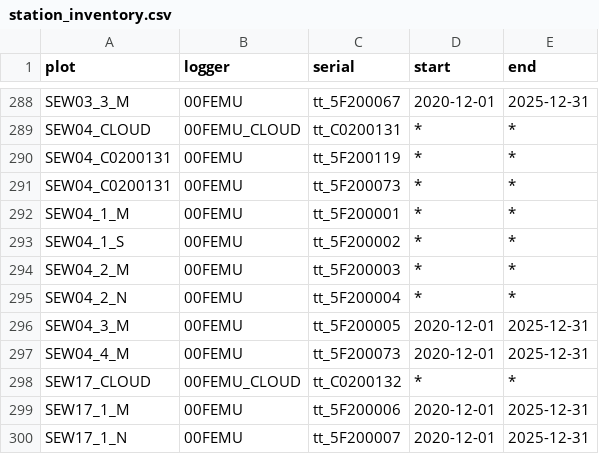
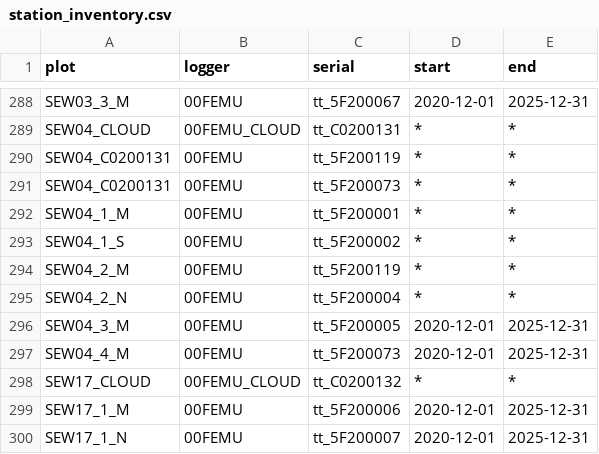
Before and after one commit to environmentalinformatics-marburg/tubedb, a CSV file: config/nature40/station_inventory.csv, drawn as a sheet; only a part is shown, gaps mark what is left out.

Commit message:
Update station_inventory.csv
TT xchange

```diff
--- a/config/nature40/station_inventory.csv
+++ b/config/nature40/station_inventory.csv
@@ -293,3 +293,3 @@ SEW04_1_M,00FEMU,tt_5F200001,*,*
 SEW04_1_S,00FEMU,tt_5F200002,*,*
-SEW04_2_M,00FEMU,tt_5F200003,*,*
+SEW04_2_M,00FEMU,tt_5F200119,*,*
 SEW04_2_N,00FEMU,tt_5F200004,*,*
```
